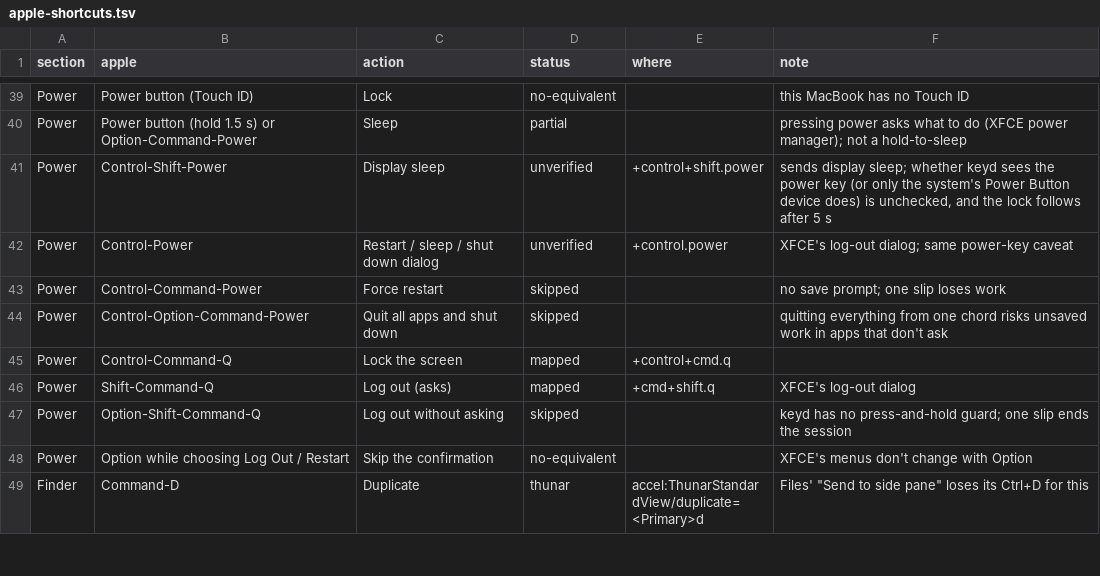
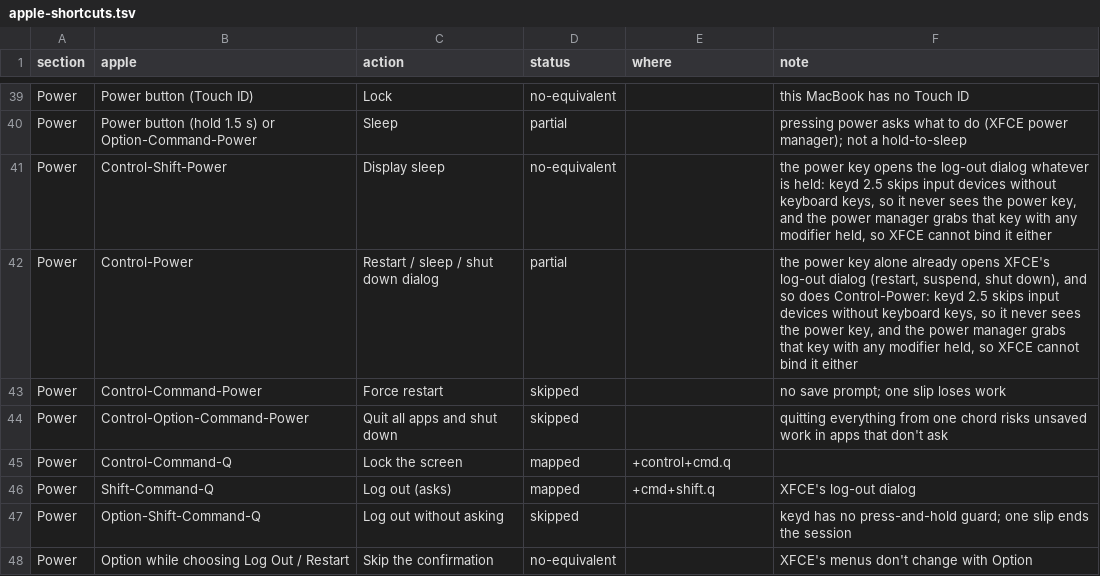
Before and after one commit to willardcsoriano/debian-intel-macbook-post-install, a TSV file: docs/apple-shortcuts.tsv, drawn as a sheet; only a part is shown, gaps mark what is left out; the shorter side is filled out with more unchanged rows.

Commit message:
fix(keyd): drop the power-key mappings keyd can never see
The power key comes from the ACPI Power Button input device, which has
no keyboard keys; keyd 2.5.0 does not register such devices at all, so
no [ids] entry can bring it in, and Control-Power / Control-Shift-Power
never fired. xfce4-power-manager also grabs XF86PowerOff with any
modifier, so XFCE cannot bind them either. A capture of real presses
confirmed every power event arrives from the Power Button device.

Remove both `power =` lines, the then-empty [control+shift] layer, and
the Super+Alt+Z / Super+Alt+Q shortcuts only they sent. The audit records
Control-Power as partial (the power key alone opens the same log-out
dialog) and Control-Shift-Power as having no equivalent.

Refs #52

```diff
--- a/docs/apple-shortcuts.tsv
+++ b/docs/apple-shortcuts.tsv
@@ -40,4 +40,4 @@ Power	Power button (Touch ID)	Lock	no-equivalent		this MacBook has no Touch ID
 Power	Power button (hold 1.5 s) or Option-Command-Power	Sleep	partial		pressing power asks what to do (XFCE power manager); not a hold-to-sleep
-Power	Control-Shift-Power	Display sleep	unverified	+control+shift.power	sends display sleep; whether keyd sees the power key (or only the system's Power Button device does) is unchecked, and the lock follows after 5 s
-Power	Control-Power	Restart / sleep / shut down dialog	unverified	+control.power	XFCE's log-out dialog; same power-key caveat
+Power	Control-Shift-Power	Display sleep	no-equivalent		the power key opens the log-out dialog whatever is held: keyd 2.5 skips input devices without keyboard keys, so it never sees the power key, and the power manager grabs that key with any modifier held, so XFCE cannot bind it either
+Power	Control-Power	Restart / sleep / shut down dialog	partial		the power key alone already opens XFCE's log-out dialog (restart, suspend, shut down), and so does Control-Power: keyd 2.5 skips input devices without keyboard keys, so it never sees the power key, and the power manager grabs that key with any modifier held, so XFCE cannot bind it either
 Power	Control-Command-Power	Force restart	skipped		no save prompt; one slip loses work
```
Also changed, not shown: 2 other files.
